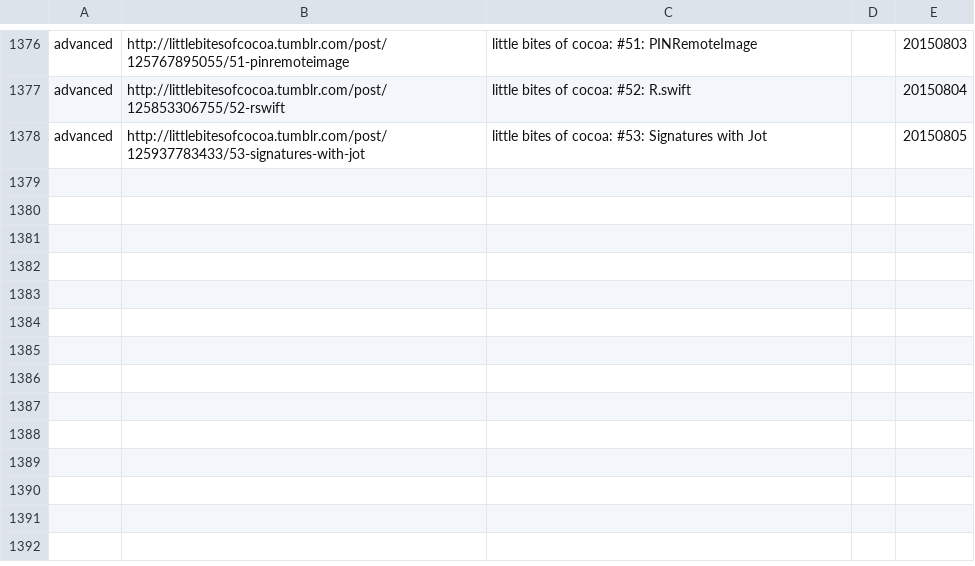
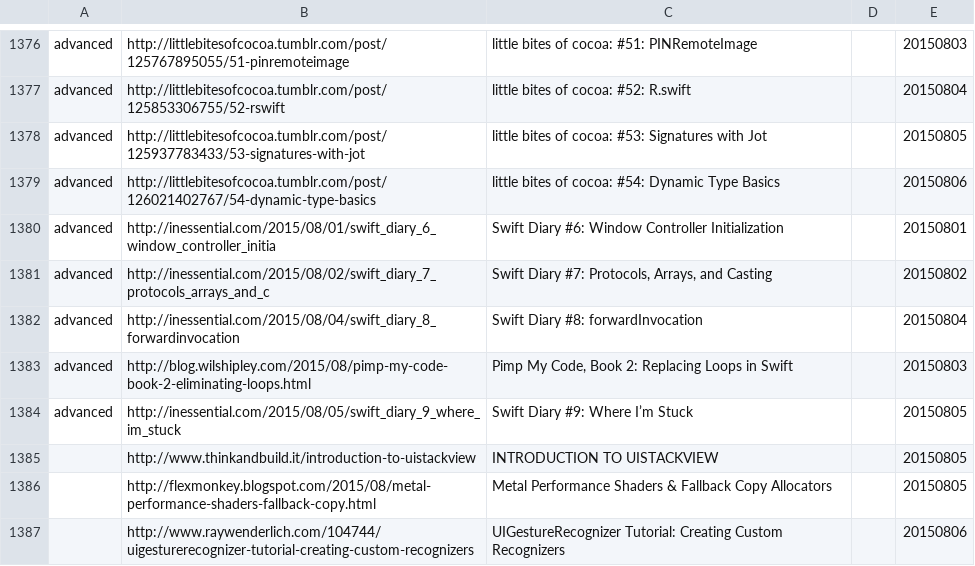
Before and after one commit to melling/SwiftResources, a TSV file: swift_urls.tsv, drawn as a sheet; only a part is shown, gaps mark what is left out; the diff names each change by its address in the sheet, - before the commit and + after, or states it on an @@ line.

Commit message:
More urls

```diff
--- a/swift_urls.tsv
+++ b/swift_urls.tsv
+row 1379: advanced | http://littlebitesofcocoa.tumblr.com/post/126021402767/54-dynamic-type-basics | little bites of cocoa: #54: Dynamic Type Basics |  | 20150806
+row 1380: advanced | http://inessential.com/2015/08/01/swift_diary_6_window_controller_initia | Swift Diary #6: Window Controller Initialization |  | 20150801
+row 1381: advanced | http://inessential.com/2015/08/02/swift_diary_7_protocols_arrays_and_c | Swift Diary #7: Protocols, Arrays, and Casting |  | 20150802
+row 1382: advanced | http://inessential.com/2015/08/04/swift_diary_8_forwardinvocation | Swift Diary #8: forwardInvocation |  | 20150804
+row 1383: advanced | http://blog.wilshipley.com/2015/08/pimp-my-code-book-2-eliminating-loops.html | Pimp My Code, Book 2: Replacing Loops in Swift |  | 20150803
+row 1384: advanced | http://inessential.com/2015/08/05/swift_diary_9_where_im_stuck | Swift Diary #9: Where I’m Stuck |  | 20150805
+row 1385:  | http://www.thinkandbuild.it/introduction-to-uistackview | INTRODUCTION TO UISTACKVIEW |  | 20150805
+row 1386:  | http://flexmonkey.blogspot.com/2015/08/metal-performance-shaders-fallback-copy.html | Metal Performance Shaders & Fallback Copy Allocators |  | 20150805
+row 1387:  | http://www.raywenderlich.com/104744/uigesturerecognizer-tutorial-creating-custom-recognizers | UIGestureRecognizer Tutorial: Creating Custom Recognizers |  | 20150806
```
